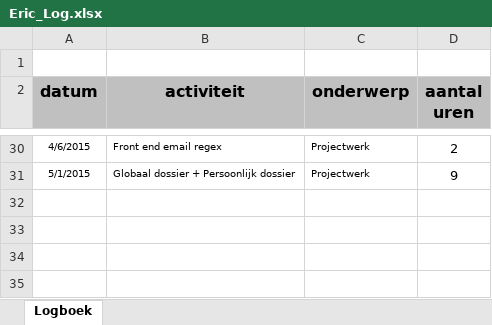
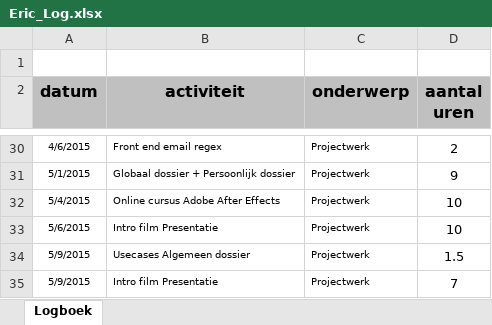
Before and after one commit to Biodiversity-Oman/ProjectOman, an Excel workbook: Doc/Logboeken/Eric_Log.xlsx, sheet Logboek, drawn as a sheet; only a part is shown, gaps mark what is left out; values as stored, in another font and other column widths than the file's, no borders; charts and pictures not drawn; the diff names each change by its address in the sheet, - before the commit and + after, or states it on an @@ line.

Commit message:
LOG

```diff
--- a/Doc/Logboeken/Eric_Log.xlsx (sheet Logboek)
+++ b/Doc/Logboeken/Eric_Log.xlsx (sheet Logboek)
+row 32: 5/4/2015 | Online cursus Adobe After Effects | Projectwerk | 10
+row 33: 5/6/2015 | Intro film Presentatie | Projectwerk | 10
+row 34: 5/9/2015 | Usecases Algemeen dossier | Projectwerk | 1.5
+row 35: 5/9/2015 | Intro film Presentatie | Projectwerk | 7
```
